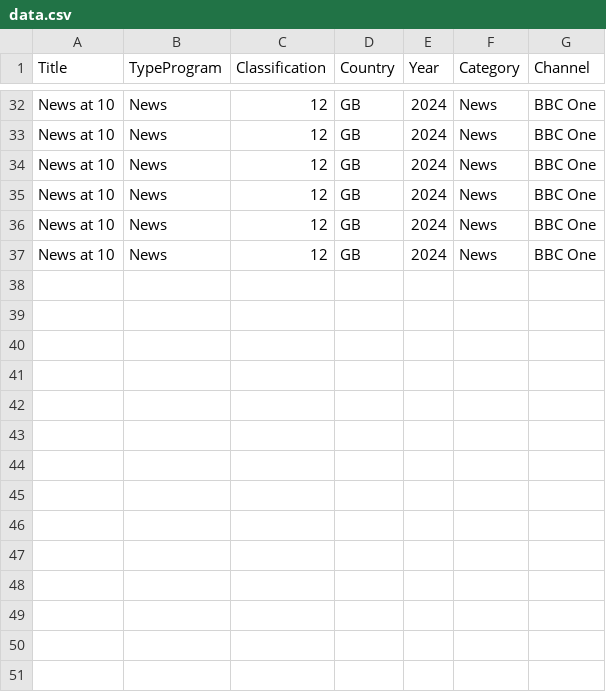
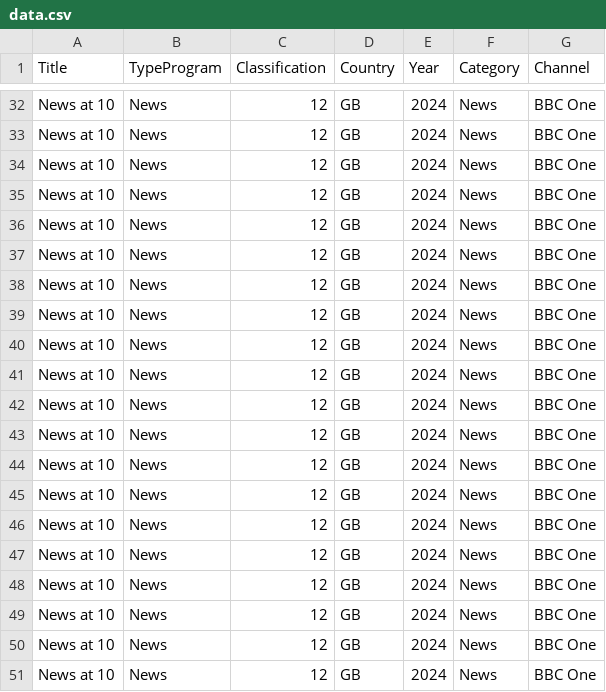
Before and after one commit to patRyserWelch8/movies_architecture, a CSV file: poc/data/CCD/data.csv, drawn as a sheet; only a part is shown, gaps mark what is left out; the diff names each change by its address in the sheet, - before the commit and + after, or states it on an @@ line.

```diff
--- a/poc/data/CCD/data.csv
+++ b/poc/data/CCD/data.csv
+row 38: News at 10 | News | 12 | GB | 2024 | News | BBC One
+row 39: News at 10 | News | 12 | GB | 2024 | News | BBC One
+row 40: News at 10 | News | 12 | GB | 2024 | News | BBC One
+row 41: News at 10 | News | 12 | GB | 2024 | News | BBC One
+row 42: News at 10 | News | 12 | GB | 2024 | News | BBC One
+row 43: News at 10 | News | 12 | GB | 2024 | News | BBC One
+row 44: News at 10 | News | 12 | GB | 2024 | News | BBC One
+row 45: News at 10 | News | 12 | GB | 2024 | News | BBC One
+row 46: News at 10 | News | 12 | GB | 2024 | News | BBC One
+row 47: News at 10 | News | 12 | GB | 2024 | News | BBC One
+row 48: News at 10 | News | 12 | GB | 2024 | News | BBC One
+row 49: News at 10 | News | 12 | GB | 2024 | News | BBC One
+row 50: News at 10 | News | 12 | GB | 2024 | News | BBC One
+row 51: News at 10 | News | 12 | GB | 2024 | News | BBC One
```
Also changed, not shown: 15 other files.
